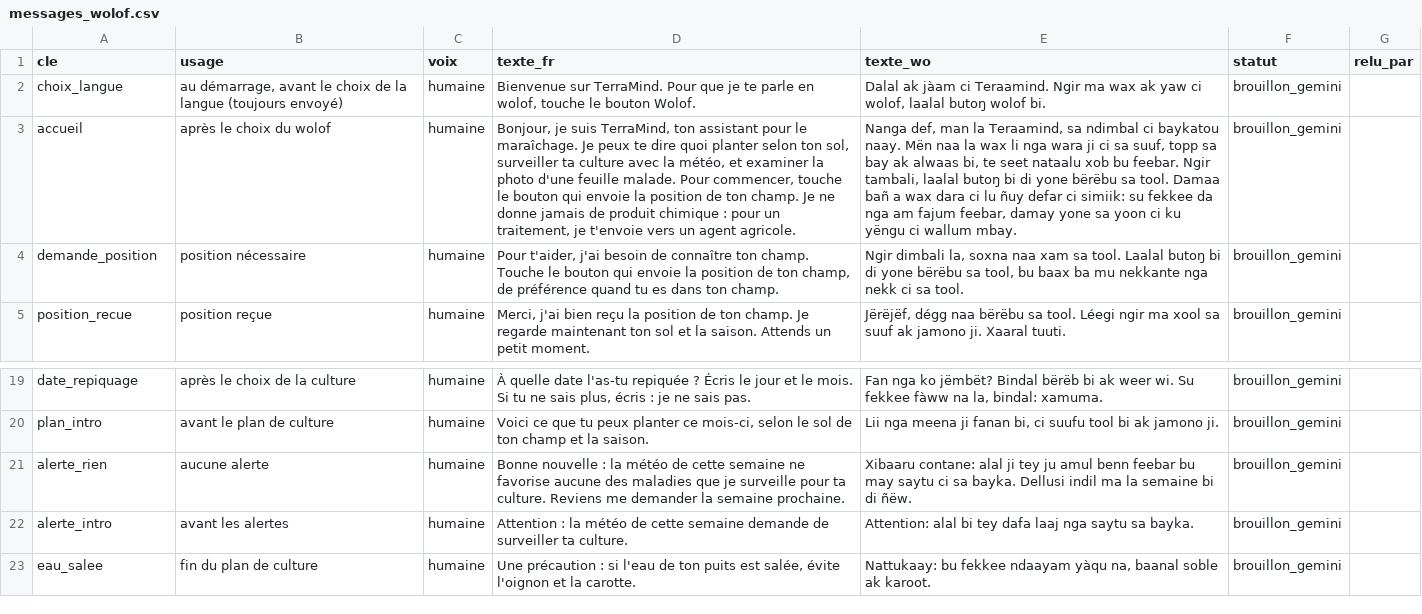
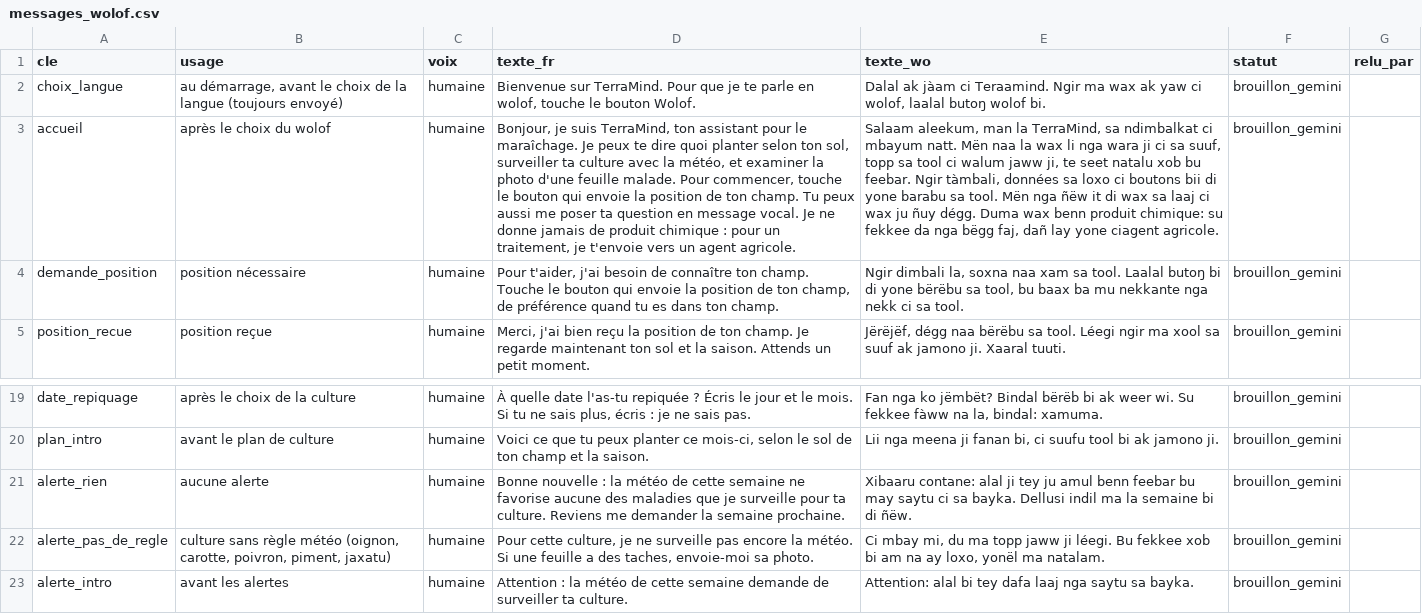
Before and after one commit to Oscar-AS/Terramind, a CSV file: content/voix/messages_wolof.csv, drawn as a sheet; only a part is shown, gaps mark what is left out; the shorter side is filled out with more unchanged rows; the diff names each change by its address in the sheet, - before the commit and + after, or states it on an @@ line.

```diff
--- a/content/voix/messages_wolof.csv
+++ b/content/voix/messages_wolof.csv
-D3 (texte_fr): …ton champ. Je ne…
+D3 (texte_fr): …ton champ. Tu peux aussi me poser ta question en message vocal. Je ne…
-E3 (texte_wo): Nanga def, man la Teraamind, sa ndimbal ci baykatou naay. Mën naa la wax li nga wara ji ci sa suuf, topp sa bay ak alwaas bi, te seet nataalu xob bu feebar. Ngir tambali, laalal butoŋ bi di yone bërëbu sa tool. Damaa bañ a wax dara ci lu ñuy defar ci simiik: su fekkee da nga am fajum feebar, damay yone sa yoon ci ku yëngu ci wallum mbay.
+E3 (texte_wo): Salaam aleekum, man la TerraMind, sa ndimbalkat ci mbayum natt. Mën naa la wax li nga wara ji ci sa suuf, topp sa tool ci walum jaww ji, te seet natalu xob bu feebar. Ngir tàmbali, données sa loxo ci boutons bii di yone barabu sa tool. Mën nga ñëw it di wax sa laaj ci wax ju ñuy dégg. Duma wax benn produit chimique: su fekkee da nga bëgg faj, dañ lay yone ciagent agricole.
+row 22: alerte_pas_de_regle | culture sans règle météo (oignon, carotte, poivron, piment, jaxatu) | humaine | Pour cette culture, je ne surveille pas encore la météo. Si une feuille a des taches, envoie-moi sa photo. | Ci mbay mi, du ma topp jaww ji léegi. Bu fekkee xob bi am na ay loxo, yonël ma natalam. | brouillon_gemini
```
Also changed, not shown: 3 other files.
